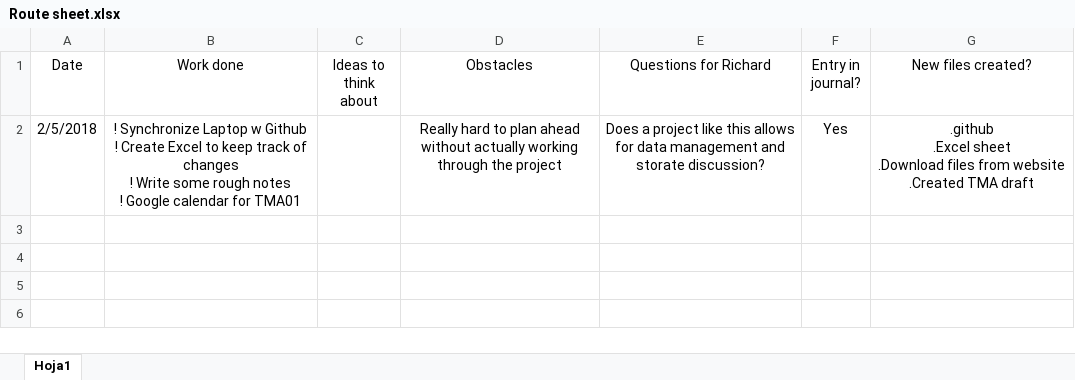
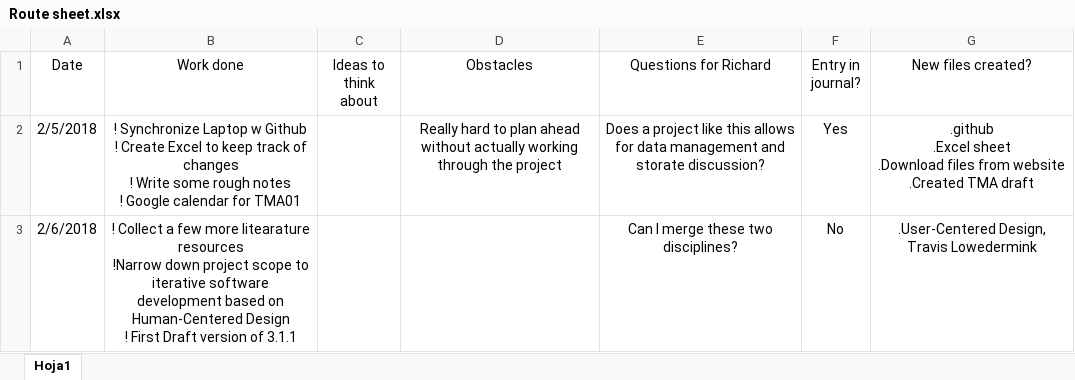
Before and after one commit to rauletxailarena/it-and-computing-project, an Excel workbook: Preparation and planning/Route sheet.xlsx, sheet Hoja1, drawn as a sheet; values as stored, in another font and other column widths than the file's, no borders; table styles not drawn; ↵ is a line break in a cell; the diff names each change by its address in the sheet, - before the commit and + after, or states it on an @@ line.

```diff
--- a/Preparation and planning/Route sheet.xlsx (sheet Hoja1)
+++ b/Preparation and planning/Route sheet.xlsx (sheet Hoja1)
+row 3: 2/6/2018 | ! Collect a few more litearature resources ↵ !Narrow down project scope to iterative software development based on Human-Centered Design ↵ ! First Draft version of 3.1.1 |  |  | Can I merge these two disciplines? | No | .User-Centered Design, Travis Lowedermink
```
Also changed, not shown: 3 other files.
